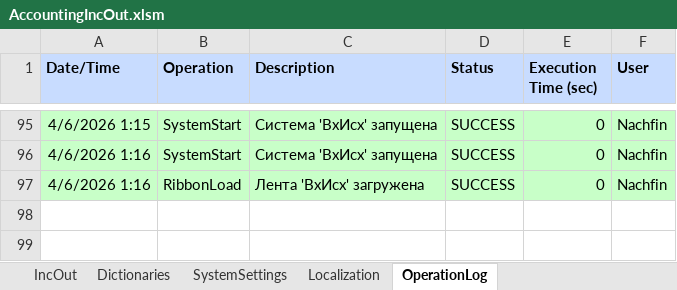
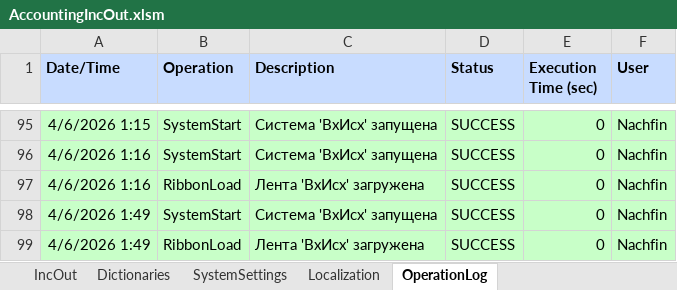
Before and after one commit to kerzhaev/AccountingIncOut, an Excel workbook: AccountingIncOut.xlsm, sheet OperationLog, drawn as a sheet; only a part is shown, gaps mark what is left out; values as stored, in another font and other column widths than the file's, no borders; the diff names each change by its address in the sheet, - before the commit and + after, or states it on an @@ line.

```diff
--- a/AccountingIncOut.xlsm (sheet OperationLog)
+++ b/AccountingIncOut.xlsm (sheet OperationLog)
+row 98: 4/6/2026 1:49 | SystemStart | Система 'ВхИсх' запущена | SUCCESS | 0 | Nachfin
+row 99: 4/6/2026 1:49 | RibbonLoad | Лента 'ВхИсх' загружена | SUCCESS | 0 | Nachfin
```
Also changed, not shown: sheet SystemSettings, 3 other files.
